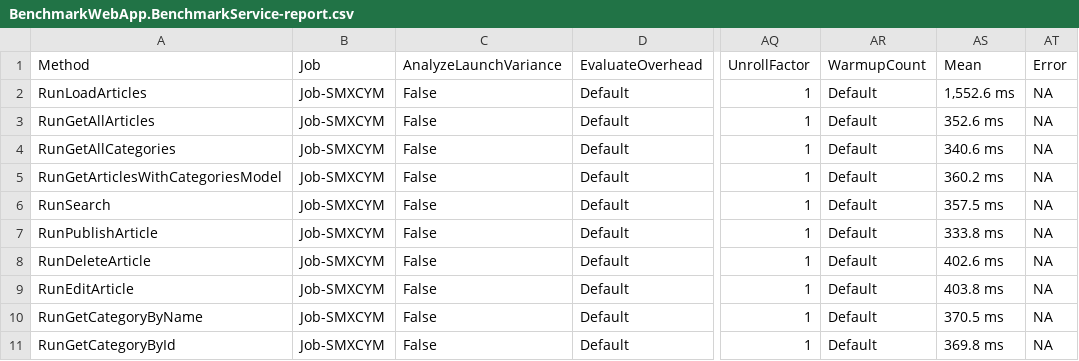
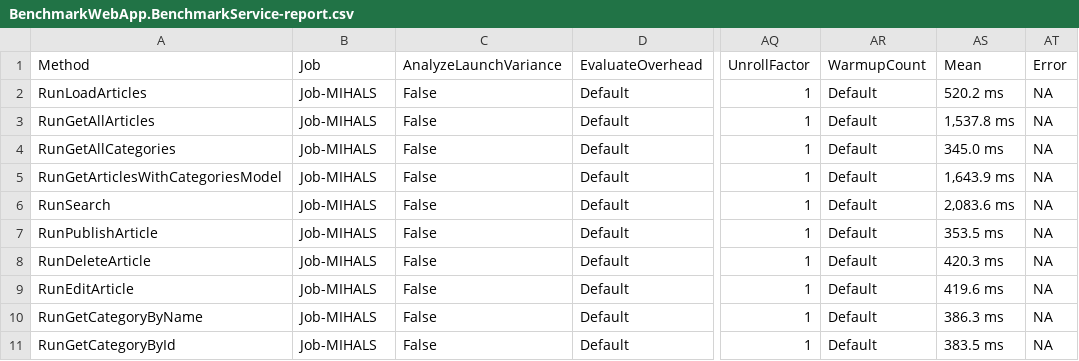
Before and after one commit to konamichi/Gr_work_optimized, a CSV file: Benchmark/BenchmarkDotNet.Artifacts/results/BenchmarkWebApp.BenchmarkService-report.csv, drawn as a sheet; only a part is shown, gaps mark what is left out; the diff names each change by its address in the sheet, - before the commit and + after, or states it on an @@ line.

```diff
--- a/Benchmark/BenchmarkDotNet.Artifacts/results/BenchmarkWebApp.BenchmarkService-report.csv
+++ b/Benchmark/BenchmarkDotNet.Artifacts/results/BenchmarkWebApp.BenchmarkService-report.csv
-B2:B11 (Job): Job-SMXCYM
+B2:B11 (Job): Job-MIHALS
-AS2 (Mean): 1,552.6 ms
+AS2 (Mean): 520.2 ms
-AS3 (Mean): 352.6 ms
+AS3 (Mean): 1,537.8 ms
-AS4 (Mean): 340.6 ms
+AS4 (Mean): 345.0 ms
-AS5 (Mean): 360.2 ms
+AS5 (Mean): 1,643.9 ms
-AS6 (Mean): 357.5 ms
+AS6 (Mean): 2,083.6 ms
-AS7 (Mean): 333.8 ms
+AS7 (Mean): 353.5 ms
-AS8 (Mean): 402.6 ms
+AS8 (Mean): 420.3 ms
-AS9 (Mean): 403.8 ms
+AS9 (Mean): 419.6 ms
-AS10 (Mean): 370.5 ms
+AS10 (Mean): 386.3 ms
-AS11 (Mean): 369.8 ms
+AS11 (Mean): 383.5 ms
```
Also changed, not shown: 8 other files.
